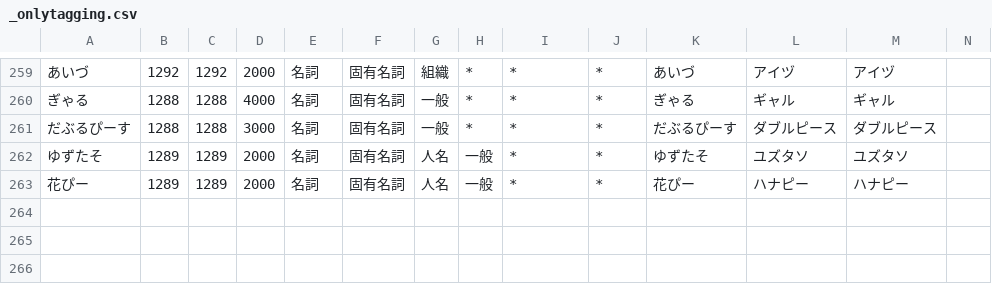
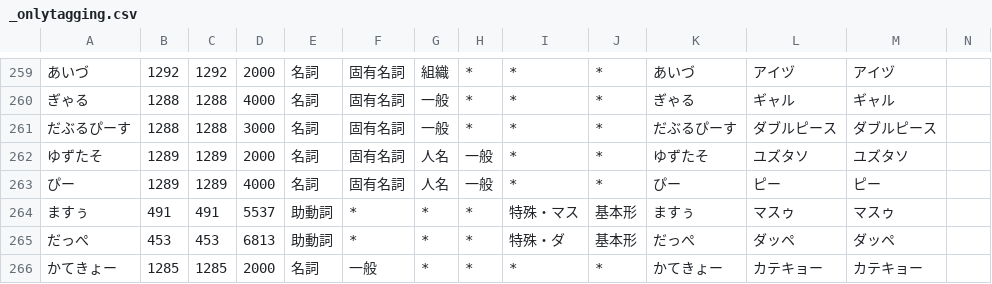
Before and after one commit to millimoji/ribbon, a CSV file: tools/script/_onlytagging.csv, drawn as a sheet; only a part is shown, gaps mark what is left out.

```diff
--- a/tools/script/_onlytagging.csv
+++ b/tools/script/_onlytagging.csv
@@ -262,2 +262,5 @@
 ゆずたそ,1289,1289,2000,名詞,固有名詞,人名,一般,*,*,ゆずたそ,ユズタソ,ユズタソ
-花ぴー,1289,1289,2000,名詞,固有名詞,人名,一般,*,*,花ぴー,ハナピー,ハナピー
+ぴー,1289,1289,4000,名詞,固有名詞,人名,一般,*,*,ぴー,ピー,ピー
+ますぅ,491,491,5537,助動詞,*,*,*,特殊・マス,基本形,ますぅ,マスゥ,マスゥ
+だっぺ,453,453,6813,助動詞,*,*,*,特殊・ダ,基本形,だっぺ,ダッペ,ダッペ
+かてきょー,1285,1285,2000,名詞,一般,*,*,*,*,かてきょー,カテキョー,カテキョー
```
Also changed, not shown: tools/script/user.csv.
